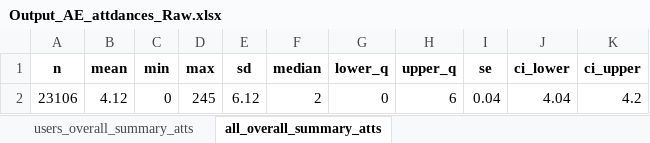
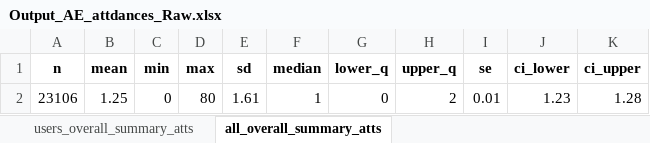
Before and after one commit to HEOR-NDORMS/OMOP-Validation-Study, an Excel workbook: CPRD Raw Analysis/Results/SecondaryCareAnalysis/AE/Overall/Output_AE_attdances_Raw.xlsx, sheet all_overall_summary_atts, drawn as a sheet; values as stored, in another font and other column widths than the file's, no borders; removed rows and columns are numbered as before the commit, all else as after; the diff names each change by its address in the sheet, - before the commit and + after, or states it on an @@ line.

Commit message:
update results

```diff
--- a/CPRD Raw Analysis/Results/SecondaryCareAnalysis/AE/Overall/Output_AE_attdances_Raw.xlsx (sheet all_overall_summary_atts)
+++ b/CPRD Raw Analysis/Results/SecondaryCareAnalysis/AE/Overall/Output_AE_attdances_Raw.xlsx (sheet all_overall_summary_atts)
-row 2: 23106 | 4.12 | 0 | 245 | 6.12 | 2 | 0 | 6 | 0.04 | 4.04 | 4.2
+row 2: 23106 | 1.25 | 0 | 80 | 1.61 | 1 | 0 | 2 | 0.01 | 1.23 | 1.28
```
Also changed, not shown: sheet users_overall_summary_atts, 4 other files.
